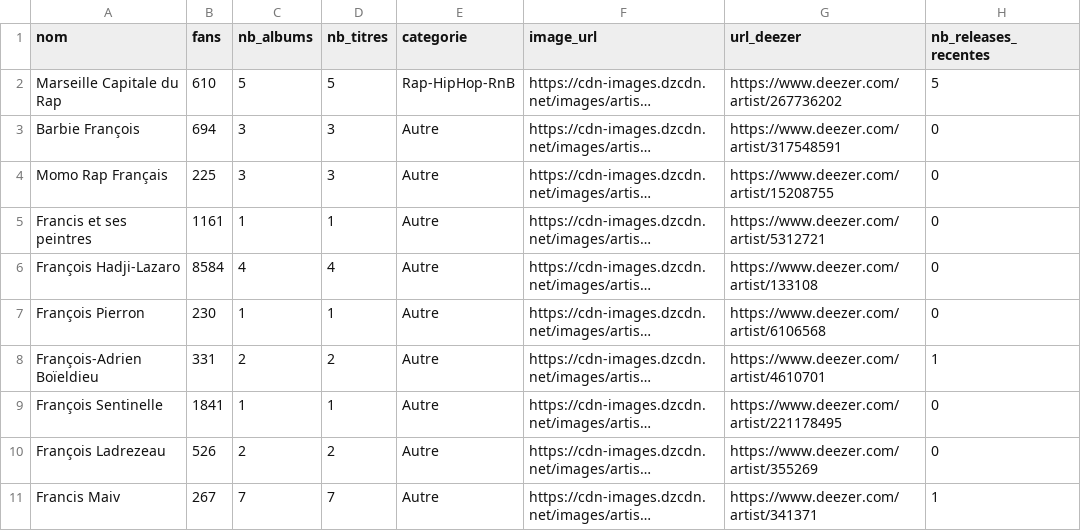
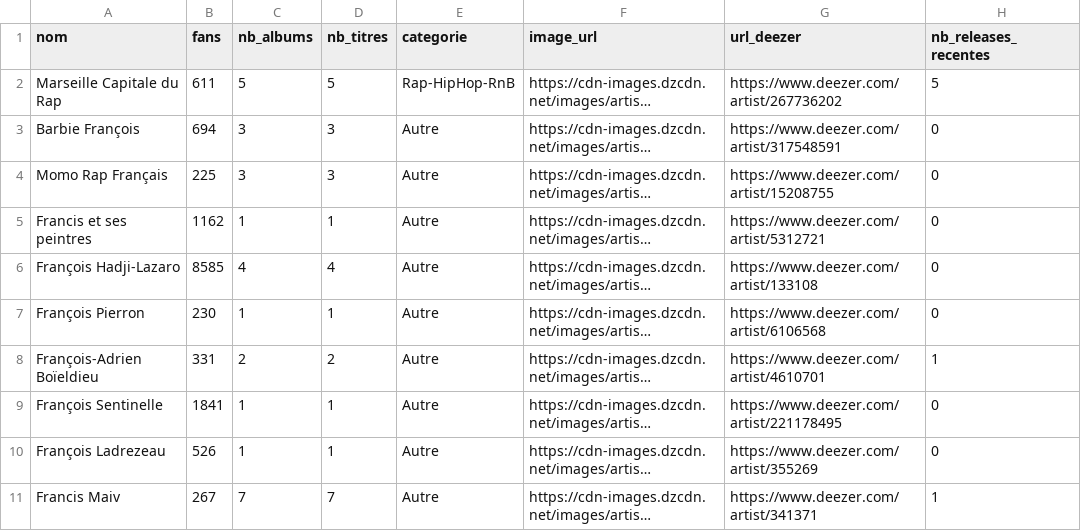
Before and after one commit to jennykarim45-ai/Music_Talent_Radar, a CSV file: data/deezer_filtered.csv, drawn as a sheet; only a part is shown; long unchanged cells end in …; the diff covers the shown part only; the diff names each change by its address in the sheet, - before the commit and + after, or states it on an @@ line.

```diff
--- a/data/deezer_filtered.csv
+++ b/data/deezer_filtered.csv
-B2 (fans): 610
+B2 (fans): 611
-B5 (fans): 1161
+B5 (fans): 1162
-B6 (fans): 8584
+B6 (fans): 8585
-C10 (nb_albums): 2
+C10 (nb_albums): 1
-D10 (nb_titres): 2
+D10 (nb_titres): 1
```
Also changed, not shown: 1 added row and 14 edited cells elsewhere in this file, data/predictions_ml.csv, data/spotify_filtered.csv, 3 other files.
